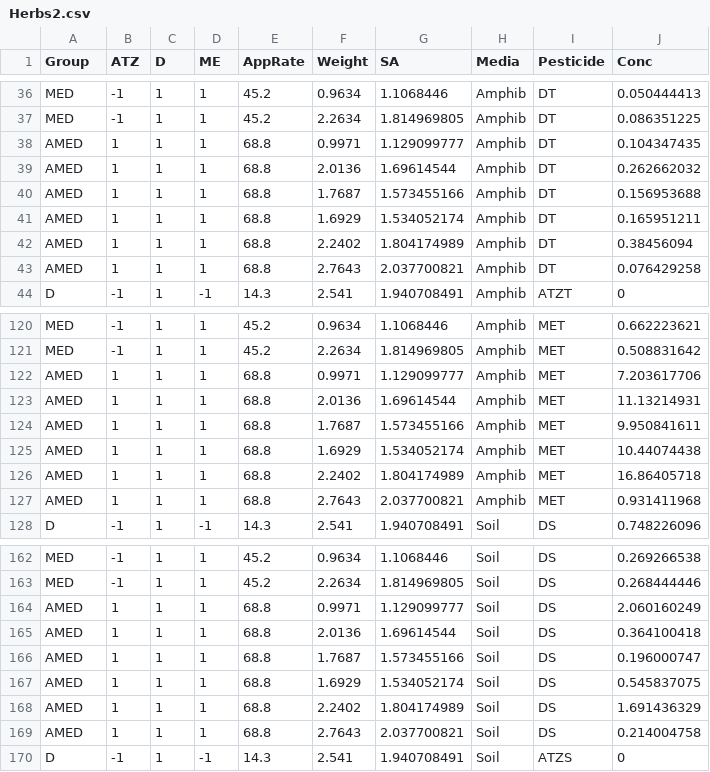
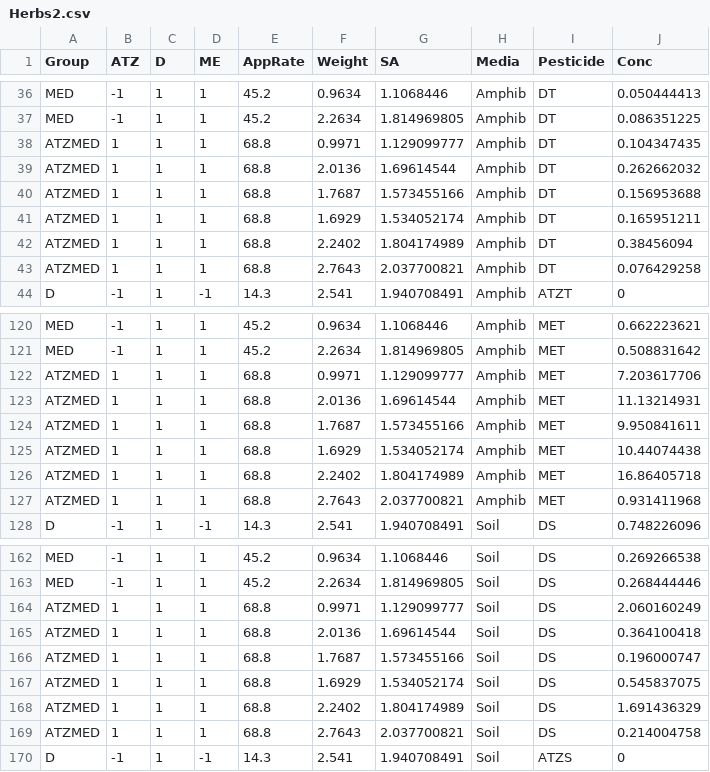
Before and after one commit to puruckertom/VanMeteretal_STOTEN, a CSV file: csv_in/Herbs2.csv, drawn as a sheet; only a part is shown, gaps mark what is left out; the diff covers the shown part only.

Commit message:
Update Herbs2.csv

```diff
--- a/csv_in/Herbs2.csv
+++ b/csv_in/Herbs2.csv
@@ -37,8 +37,8 @@ MED,-1,1,1,45.2,0.9634,1.1068446,Amphib,DT,0.050444413
 MED,-1,1,1,45.2,2.2634,1.814969805,Amphib,DT,0.086351225
-AMED,1,1,1,68.8,0.9971,1.129099777,Amphib,DT,0.104347435
-AMED,1,1,1,68.8,2.0136,1.69614544,Amphib,DT,0.262662032
-AMED,1,1,1,68.8,1.7687,1.573455166,Amphib,DT,0.156953688
-AMED,1,1,1,68.8,1.6929,1.534052174,Amphib,DT,0.165951211
-AMED,1,1,1,68.8,2.2402,1.804174989,Amphib,DT,0.38456094
-AMED,1,1,1,68.8,2.7643,2.037700821,Amphib,DT,0.076429258
+ATZMED,1,1,1,68.8,0.9971,1.129099777,Amphib,DT,0.104347435
+ATZMED,1,1,1,68.8,2.0136,1.69614544,Amphib,DT,0.262662032
+ATZMED,1,1,1,68.8,1.7687,1.573455166,Amphib,DT,0.156953688
+ATZMED,1,1,1,68.8,1.6929,1.534052174,Amphib,DT,0.165951211
+ATZMED,1,1,1,68.8,2.2402,1.804174989,Amphib,DT,0.38456094
+ATZMED,1,1,1,68.8,2.7643,2.037700821,Amphib,DT,0.076429258
 D,-1,1,-1,14.3,2.541,1.940708491,Amphib,ATZT,0
@@ -121,8 +121,8 @@ MED,-1,1,1,45.2,0.9634,1.1068446,Amphib,MET,0.662223621
 MED,-1,1,1,45.2,2.2634,1.814969805,Amphib,MET,0.508831642
-AMED,1,1,1,68.8,0.9971,1.129099777,Amphib,MET,7.203617706
-AMED,1,1,1,68.8,2.0136,1.69614544,Amphib,MET,11.13214931
-AMED,1,1,1,68.8,1.7687,1.573455166,Amphib,MET,9.950841611
-AMED,1,1,1,68.8,1.6929,1.534052174,Amphib,MET,10.44074438
-AMED,1,1,1,68.8,2.2402,1.804174989,Amphib,MET,16.86405718
-AMED,1,1,1,68.8,2.7643,2.037700821,Amphib,MET,0.931411968
+ATZMED,1,1,1,68.8,0.9971,1.129099777,Amphib,MET,7.203617706
+ATZMED,1,1,1,68.8,2.0136,1.69614544,Amphib,MET,11.13214931
+ATZMED,1,1,1,68.8,1.7687,1.573455166,Amphib,MET,9.950841611
+ATZMED,1,1,1,68.8,1.6929,1.534052174,Amphib,MET,10.44074438
+ATZMED,1,1,1,68.8,2.2402,1.804174989,Amphib,MET,16.86405718
+ATZMED,1,1,1,68.8,2.7643,2.037700821,Amphib,MET,0.931411968
 D,-1,1,-1,14.3,2.541,1.940708491,Soil,DS,0.748226096
@@ -163,8 +163,8 @@ MED,-1,1,1,45.2,0.9634,1.1068446,Soil,DS,0.269266538
 MED,-1,1,1,45.2,2.2634,1.814969805,Soil,DS,0.268444446
-AMED,1,1,1,68.8,0.9971,1.129099777,Soil,DS,2.060160249
-AMED,1,1,1,68.8,2.0136,1.69614544,Soil,DS,0.364100418
-AMED,1,1,1,68.8,1.7687,1.573455166,Soil,DS,0.196000747
-AMED,1,1,1,68.8,1.6929,1.534052174,Soil,DS,0.545837075
-AMED,1,1,1,68.8,2.2402,1.804174989,Soil,DS,1.691436329
-AMED,1,1,1,68.8,2.7643,2.037700821,Soil,DS,0.214004758
+ATZMED,1,1,1,68.8,0.9971,1.129099777,Soil,DS,2.060160249
+ATZMED,1,1,1,68.8,2.0136,1.69614544,Soil,DS,0.364100418
+ATZMED,1,1,1,68.8,1.7687,1.573455166,Soil,DS,0.196000747
+ATZMED,1,1,1,68.8,1.6929,1.534052174,Soil,DS,0.545837075
+ATZMED,1,1,1,68.8,2.2402,1.804174989,Soil,DS,1.691436329
+ATZMED,1,1,1,68.8,2.7643,2.037700821,Soil,DS,0.214004758
 D,-1,1,-1,14.3,2.541,1.940708491,Soil,ATZS,0
```
Also changed, not shown: 30 edited cells elsewhere in this file.
